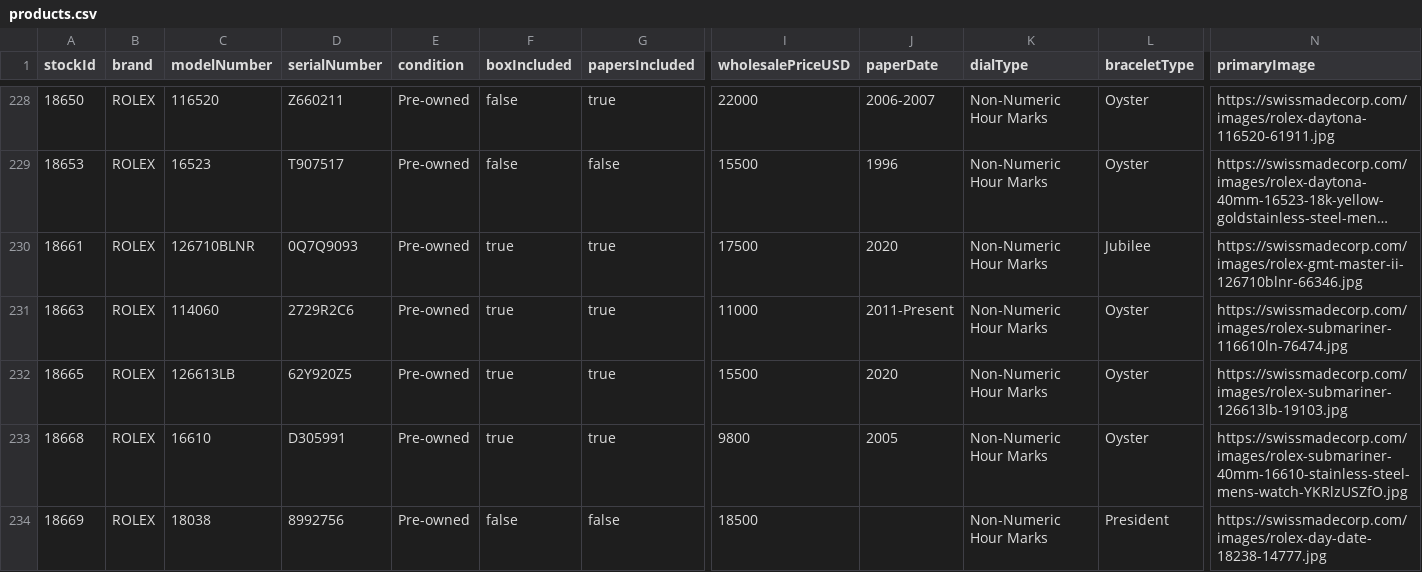
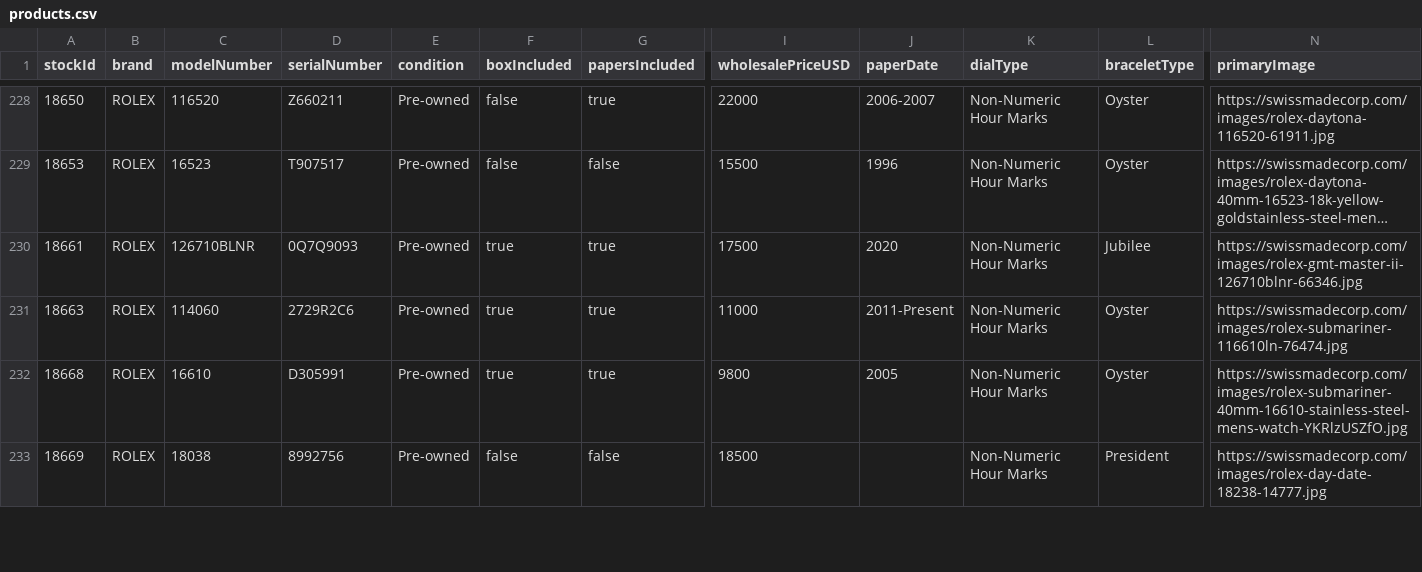
Before and after one commit to swissmadecorp/swissmadecorp-repo, a CSV file: public/uploads/products.csv, drawn as a sheet; only a part is shown, gaps mark what is left out; long unchanged cells end in …; rows hold the shown columns only; the diff names each change by its address in the sheet, - before the commit and + after, or states it on an @@ line.

Commit message:
Auto-commit 2026-09-24 19:30

```diff
--- a/public/uploads/products.csv
+++ b/public/uploads/products.csv
-row 232: 18665 | ROLEX | 126613LB | 62Y920Z5 | Pre-owned | true | true | 15500 | 2020 | Non-Numeric Hour Marks | Oyster | https://swissmadecorp.com/images/rolex-submariner-126613lb-19103.jpg
```
